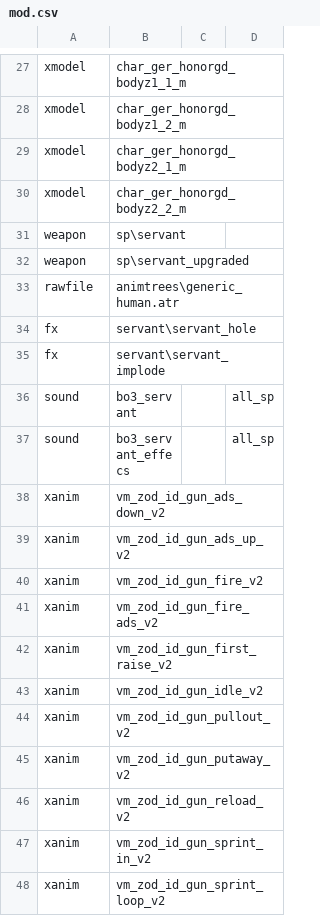
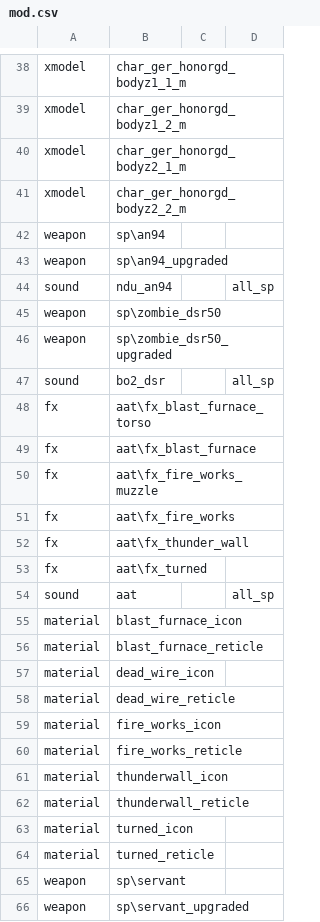
Before and after one commit to JezuzLizard/T4ZM-Asset-Collection, a CSV file: all/mod.csv, drawn as a sheet; only a part is shown, gaps mark what is left out; the shorter side is filled out with more unchanged rows; the diff covers the shown part only.

```diff
--- a/all/mod.csv
+++ b/all/mod.csv
@@ -30,2 +41,25 @@ xmodel,char_ger_honorgd_bodyz2_1_m
 xmodel,char_ger_honorgd_bodyz2_2_m
+weapon,sp\an94
+weapon,sp\an94_upgraded
+sound,ndu_an94,,all_sp
+weapon,sp\zombie_dsr50
+weapon,sp\zombie_dsr50_upgraded
+sound,bo2_dsr,,all_sp
+fx,aat\fx_blast_furnace_torso
+fx,aat\fx_blast_furnace
+fx,aat\fx_fire_works_muzzle
+fx,aat\fx_fire_works
+fx,aat\fx_thunder_wall
+fx,aat\fx_turned
+sound,aat,,all_sp
+material,blast_furnace_icon
+material,blast_furnace_reticle
+material,dead_wire_icon
+material,dead_wire_reticle
+material,fire_works_icon
+material,fire_works_reticle
+material,thunderwall_icon
+material,thunderwall_reticle
+material,turned_icon
+material,turned_reticle
 weapon,sp\servant
```
Also changed, not shown: 3 added rows and 8 moved rows elsewhere in this file, bo3_aat/mod.csv, 1 other file.
